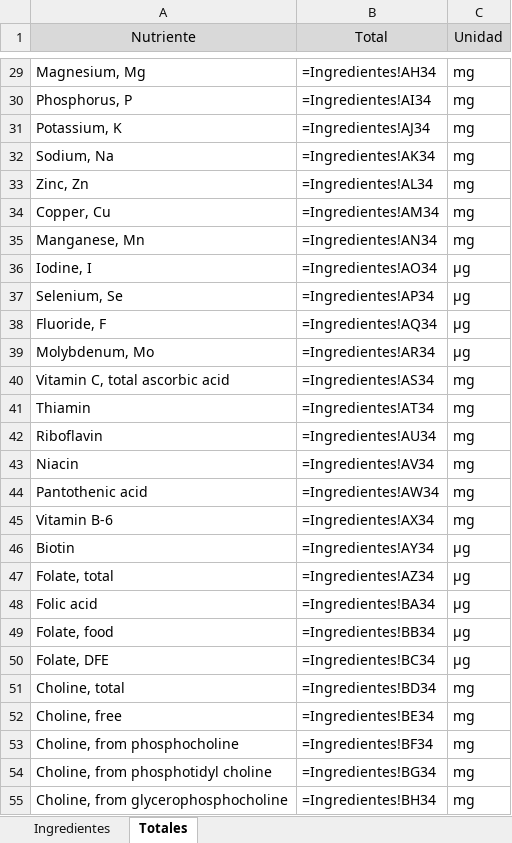
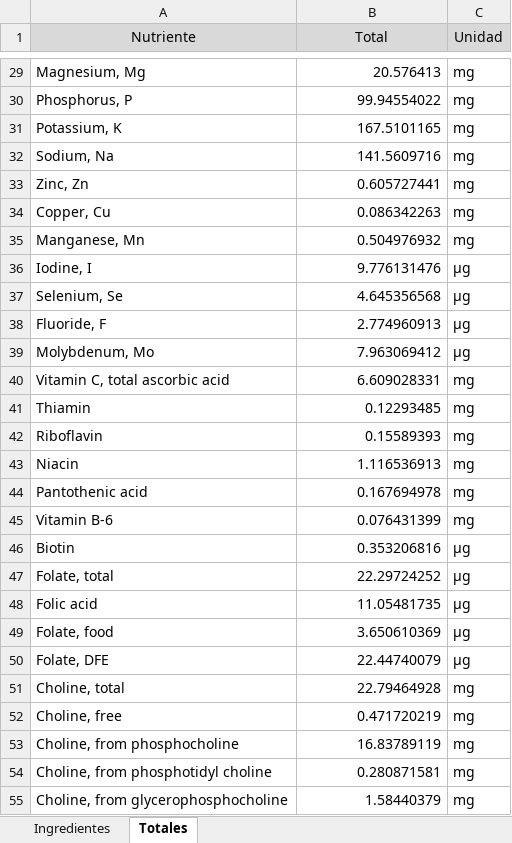
Before and after one commit to byTowi420/epic_food_formulator, an Excel workbook: saves/DeTodo1.xlsx, sheet Totales, drawn as a sheet; only a part is shown, gaps mark what is left out; values as stored, in another font and other column widths than the file's, no borders; formulas without a stored value are shown as written; the diff covers the shown part only; the diff names each change by its address in the sheet, - before the commit and + after, or states it on an @@ line.

```diff
--- a/saves/DeTodo1.xlsx (sheet Totales)
+++ b/saves/DeTodo1.xlsx (sheet Totales)
-B29 (Total): =Ingredientes!AH34
+B29 (Total): 20.576413
-B30 (Total): =Ingredientes!AI34
+B30 (Total): 99.94554022
-B31 (Total): =Ingredientes!AJ34
+B31 (Total): 167.5101165
-B32 (Total): =Ingredientes!AK34
+B32 (Total): 141.5609716
-B33 (Total): =Ingredientes!AL34
+B33 (Total): 0.605727441
-B34 (Total): =Ingredientes!AM34
+B34 (Total): 0.086342263
-B35 (Total): =Ingredientes!AN34
+B35 (Total): 0.504976932
-B36 (Total): =Ingredientes!AO34
+B36 (Total): 9.776131476
-B37 (Total): =Ingredientes!AP34
+B37 (Total): 4.645356568
-B38 (Total): =Ingredientes!AQ34
+B38 (Total): 2.774960913
-B39 (Total): =Ingredientes!AR34
+B39 (Total): 7.963069412
-B40 (Total): =Ingredientes!AS34
+B40 (Total): 6.609028331
-B41 (Total): =Ingredientes!AT34
+B41 (Total): 0.12293485
-B42 (Total): =Ingredientes!AU34
+B42 (Total): 0.15589393
-B43 (Total): =Ingredientes!AV34
+B43 (Total): 1.116536913
-B44 (Total): =Ingredientes!AW34
+B44 (Total): 0.167694978
-B45 (Total): =Ingredientes!AX34
+B45 (Total): 0.076431399
-B46 (Total): =Ingredientes!AY34
+B46 (Total): 0.353206816
-B47 (Total): =Ingredientes!AZ34
+B47 (Total): 22.29724252
-B48 (Total): =Ingredientes!BA34
+B48 (Total): 11.05481735
-B49 (Total): =Ingredientes!BB34
+B49 (Total): 3.650610369
-B50 (Total): =Ingredientes!BC34
+B50 (Total): 22.44740079
-B51 (Total): =Ingredientes!BD34
+B51 (Total): 22.79464928
-B52 (Total): =Ingredientes!BE34
+B52 (Total): 0.471720219
-B53 (Total): =Ingredientes!BF34
+B53 (Total): 16.83789119
-B54 (Total): =Ingredientes!BG34
+B54 (Total): 0.280871581
-B55 (Total): =Ingredientes!BH34
+B55 (Total): 1.58440379
```
Also changed, not shown: 190 edited cells elsewhere in this sheet, sheet Ingredientes, 6 other files.
